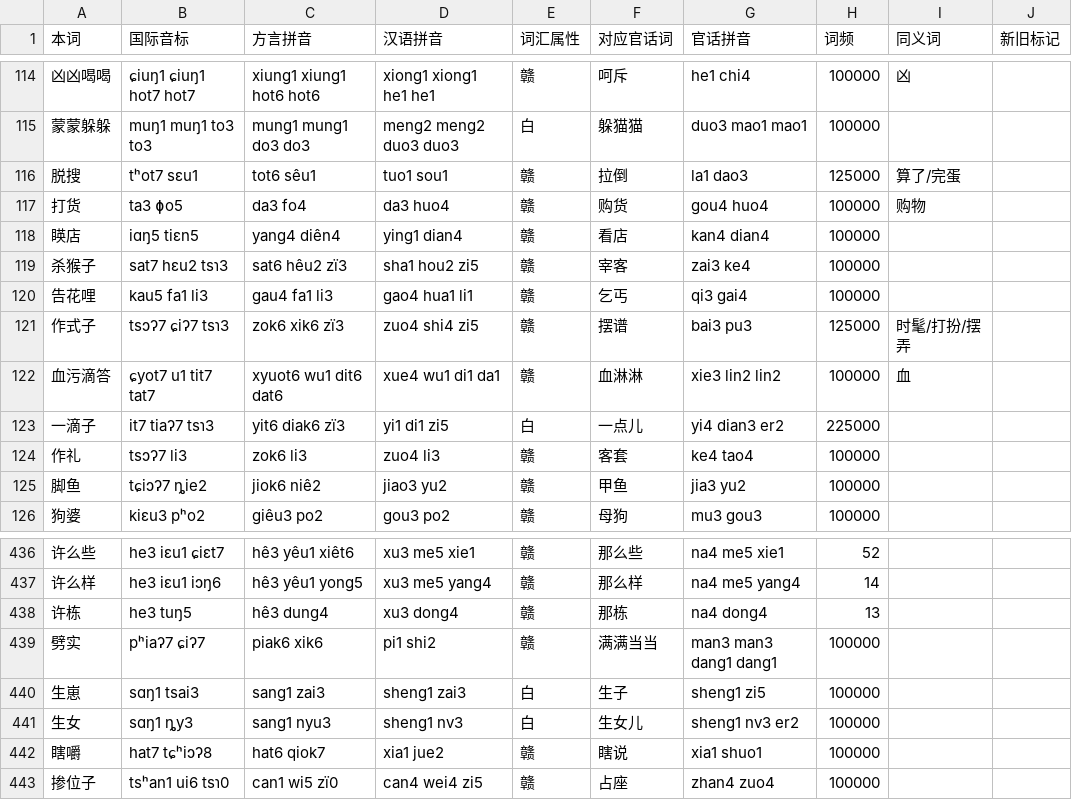
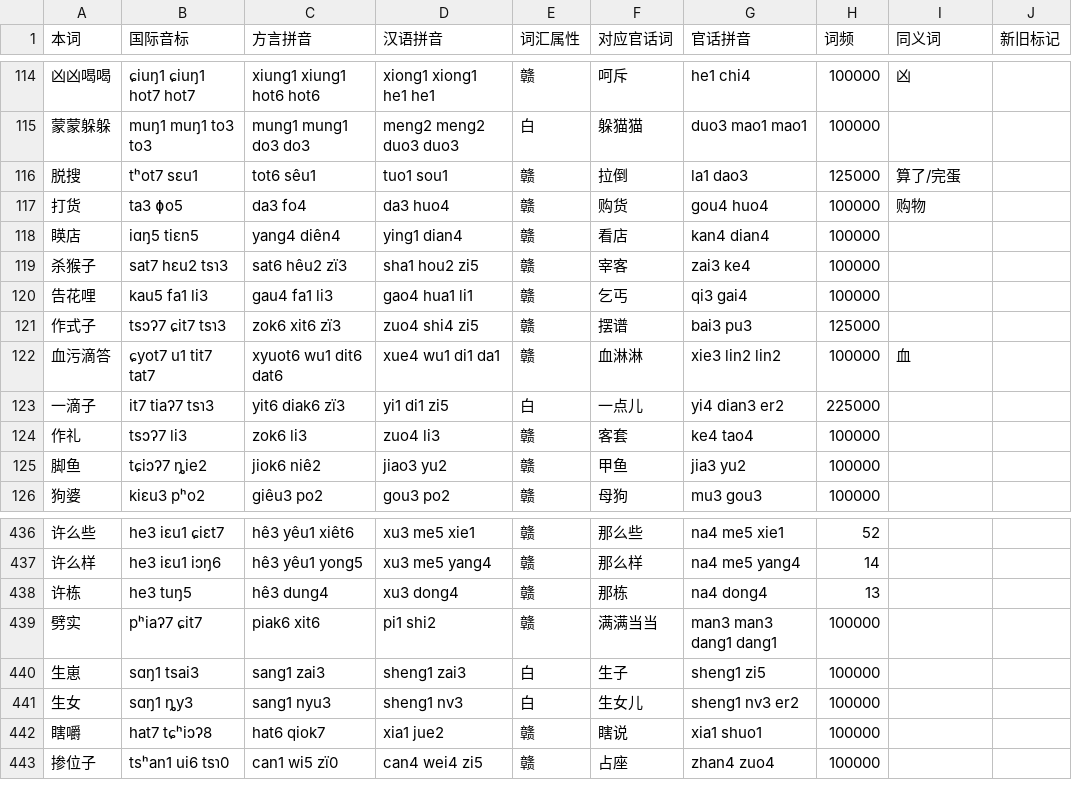
Before and after one commit to Doohaey/GonnyuGeneralIME, a TSV file: resources/regions/lancong/dictionaries/gan_words.tsv, drawn as a sheet; only a part is shown, gaps mark what is left out.

Commit message:
data(lancong): read 实/式/锡 as xit6 and drop iʔ
Update cascaded words 确实, 确确实实, 作式子 and 劈实. Regenerate the syllable inventory and align the ik phonology docs.

```diff
--- a/resources/regions/lancong/dictionaries/gan_words.tsv
+++ b/resources/regions/lancong/dictionaries/gan_words.tsv
@@ -120,3 +120,3 @@
 告花哩	kau5 fa1 li3	gau4 fa1 li3	gao4 hua1 li1	赣	乞丐	qi3 gai4	100000		
-作式子	tsɔʔ7 ɕiʔ7 tsɿ3	zok6 xik6 zï3	zuo4 shi4 zi5	赣	摆谱	bai3 pu3	125000	时髦/打扮/摆弄	
+作式子	tsɔʔ7 ɕit7 tsɿ3	zok6 xit6 zï3	zuo4 shi4 zi5	赣	摆谱	bai3 pu3	125000		
 血污滴答	ɕyot7 u1 tit7 tat7	xyuot6 wu1 dit6 dat6	xue4 wu1 di1 da1	赣	血淋淋	xie3 lin2 lin2	100000	血	
@@ -438,3 +438,3 @@
 许栋	he3 tuŋ5	hê3 dung4	xu3 dong4	赣	那栋	na4 dong4	13		
-劈实	pʰiaʔ7 ɕiʔ7	piak6 xik6	pi1 shi2	赣	满满当当	man3 man3 dang1 dang1	100000		
+劈实	pʰiaʔ7 ɕit7	piak6 xit6	pi1 shi2	赣	满满当当	man3 man3 dang1 dang1	100000		
 生崽	sɑŋ1 tsai3	sang1 zai3	sheng1 zai3	白	生子	sheng1 zi5	100000		
```
Also changed, not shown: resources/regions/lancong/dictionaries/chars.tsv, 4 other files.
